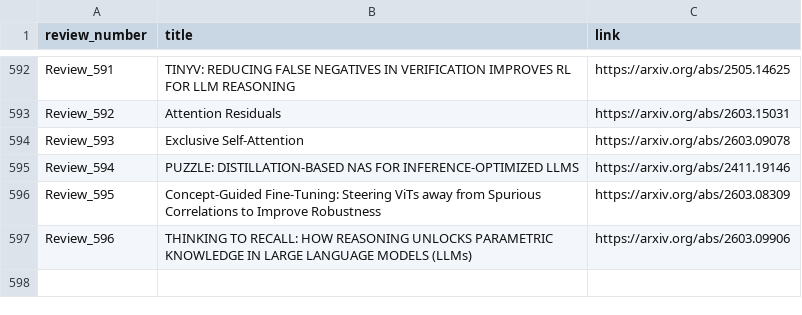
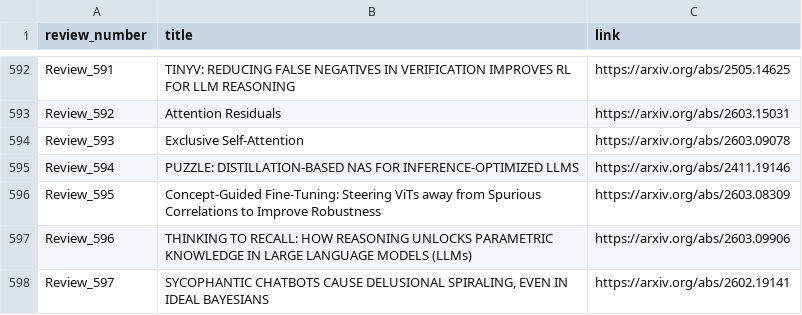
Before and after one commit to disouzam/merlihson-scientific-resources, a CSV file: mike-paper-reviews-all/reviews_metadata/paper_with_links.csv, drawn as a sheet; only a part is shown, gaps mark what is left out.

```diff
--- a/mike-paper-reviews-all/reviews_metadata/paper_with_links.csv
+++ b/mike-paper-reviews-all/reviews_metadata/paper_with_links.csv
@@ -597 +597,2 @@ Review_595,Concept-Guided Fine-Tuning: Steering ViTs away from Spurious Correlat
 Review_596,THINKING TO RECALL: HOW REASONING UNLOCKS PARAMETRIC KNOWLEDGE IN LARGE LANGUAGE MODELS (LLMs),https://arxiv.org/abs/2603.09906
+Review_597,"SYCOPHANTIC CHATBOTS CAUSE DELUSIONAL SPIRALING, EVEN IN IDEAL BAYESIANS",https://arxiv.org/abs/2602.19141
```
Also changed, not shown: 8 other files.
